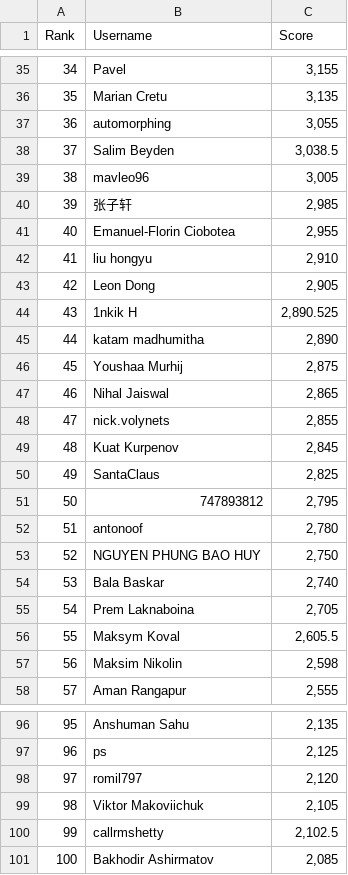
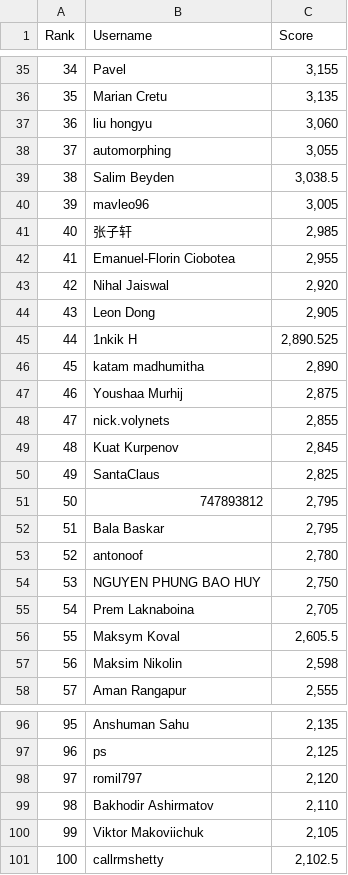
Before and after one commit to silvermete0r/deepml-top, a CSV file: leaderboard.csv, drawn as a sheet; only a part is shown, gaps mark what is left out; removed rows and columns are numbered as before the commit, all else as after; the diff covers the shown part only; the diff names each change by its address in the sheet, - before the commit and + after, or states it on an @@ line.

```diff
--- a/leaderboard.csv
+++ b/leaderboard.csv
+row 37: 36 | liu hongyu | 3,060
@@ column A (Rank) renumbered between rows 38 and 101 @@
-row 42: 41 | liu hongyu | 2,910
+row 43: 42 | Nihal Jaiswal | 2,920
-row 47: 46 | Nihal Jaiswal | 2,865
+row 52: 51 | Bala Baskar | 2,795
-row 54: 53 | Bala Baskar | 2,740
+row 99: 98 | Bakhodir Ashirmatov | 2,110
-row 101: 100 | Bakhodir Ashirmatov | 2,085
```
Also changed, not shown: 6 added rows, 6 removed rows and 2 edited cells elsewhere in this file, 2 other files.
